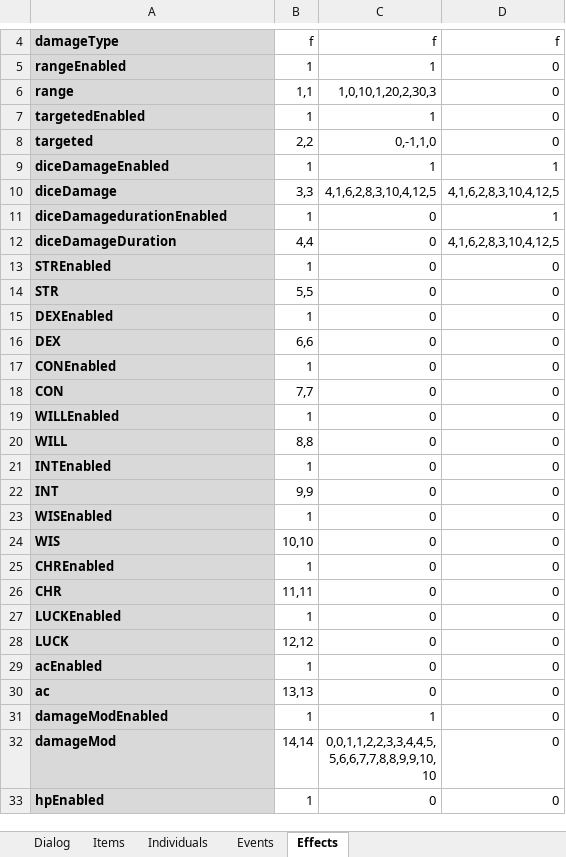
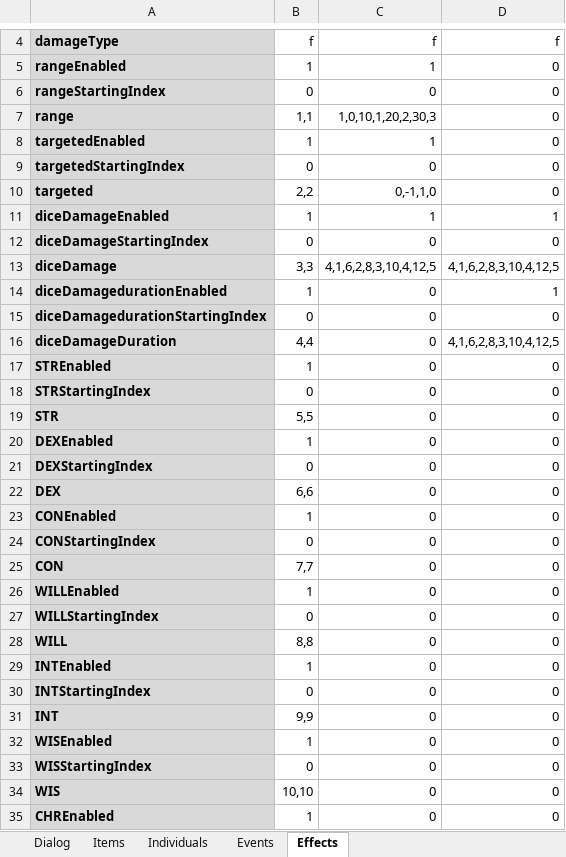
Before and after one commit to schil227/Natural_1, an Excel workbook: GameData.xlsx, sheet Effects, drawn as a sheet; only a part is shown, gaps mark what is left out; the shorter side is filled out with more unchanged rows; values as stored, in another font and other column widths than the file's, no borders; the diff covers the shown part only; the diff names each change by its address in the sheet, - before the commit and + after, or states it on an @@ line.

Commit message:
I had forgotten the starting index value with the mappings - now they're included. Not surprisingly, the code fix was easy but the excel file update was a pain. A minor update, but necessary.

```diff
--- a/GameData.xlsx (sheet Effects)
+++ b/GameData.xlsx (sheet Effects)
+row 6: rangeStartingIndex | 0 | 0 | 0
+row 9: targetedStartingIndex | 0 | 0 | 0
+row 12: diceDamageStartingIndex | 0 | 0 | 0
+row 15: diceDamagedurationStartingIndex | 0 | 0 | 0
+row 18: STRStartingIndex | 0 | 0 | 0
+row 21: DEXStartingIndex | 0 | 0 | 0
+row 24: CONStartingIndex | 0 | 0 | 0
+row 27: WILLStartingIndex | 0 | 0 | 0
+row 30: INTStartingIndex | 0 | 0 | 0
+row 33: WISStartingIndex | 0 | 0 | 0
```
Also changed, not shown: 15 added rows and cell formats elsewhere in this sheet, 2 other files.
